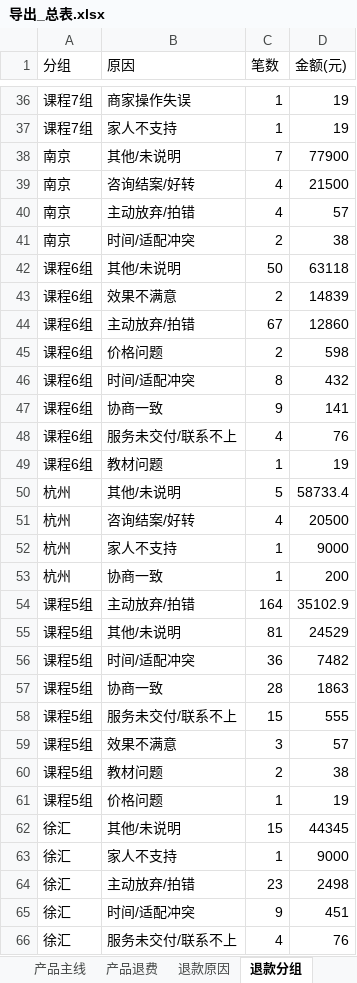
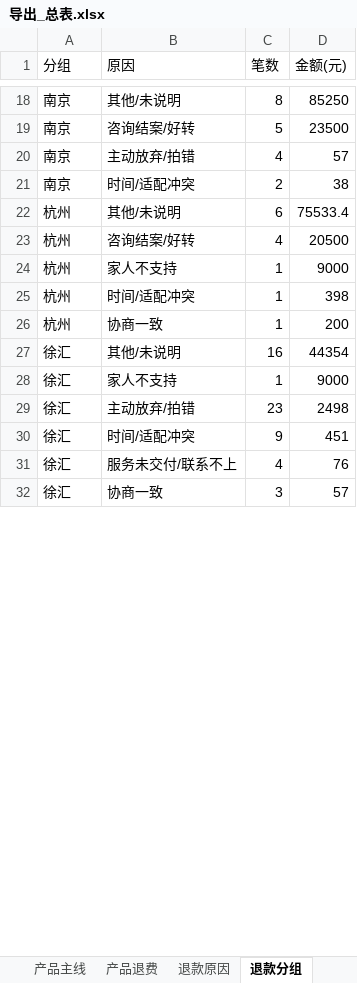
Before and after one commit to fannyqian/my-dashbord-for-guanxin, an Excel workbook: 导出_总表.xlsx, sheet 退款分组, drawn as a sheet; only a part is shown, gaps mark what is left out; the shorter side is filled out with more unchanged rows; values as stored, in another font and other column widths than the file's, no borders; removed rows and columns are numbered as before the commit, all else as after; the diff covers the shown part only; the diff names each change by its address in the sheet, - before the commit and + after, or states it on an @@ line.

```diff
--- a/导出_总表.xlsx (sheet 退款分组)
+++ b/导出_总表.xlsx (sheet 退款分组)
-row 36: 课程7组 | 商家操作失误 | 1 | 19
-row 37: 课程7组 | 家人不支持 | 1 | 19
-C18 (笔数): 7
+C18 (笔数): 8
-D18 (金额(元)): 77900
+D18 (金额(元)): 85250
-C19 (笔数): 4
+C19 (笔数): 5
-D19 (金额(元)): 21500
+D19 (金额(元)): 23500
-row 42: 课程6组 | 其他/未说明 | 50 | 63118
-row 43: 课程6组 | 效果不满意 | 2 | 14839
-row 44: 课程6组 | 主动放弃/拍错 | 67 | 12860
-row 45: 课程6组 | 价格问题 | 2 | 598
-row 46: 课程6组 | 时间/适配冲突 | 8 | 432
-row 47: 课程6组 | 协商一致 | 9 | 141
-row 48: 课程6组 | 服务未交付/联系不上 | 4 | 76
-row 49: 课程6组 | 教材问题 | 1 | 19
-C22 (笔数): 5
+C22 (笔数): 6
-D22 (金额(元)): 58733.4
+D22 (金额(元)): 75533.4
+row 25: 杭州 | 时间/适配冲突 | 1 | 398
-row 54: 课程5组 | 主动放弃/拍错 | 164 | 35102.9
-row 55: 课程5组 | 其他/未说明 | 81 | 24529
-row 56: 课程5组 | 时间/适配冲突 | 36 | 7482
-row 57: 课程5组 | 协商一致 | 28 | 1863
-row 58: 课程5组 | 服务未交付/联系不上 | 15 | 555
-row 59: 课程5组 | 效果不满意 | 3 | 57
-row 60: 课程5组 | 教材问题 | 2 | 38
-row 61: 课程5组 | 价格问题 | 1 | 19
-C27 (笔数): 15
+C27 (笔数): 16
-D27 (金额(元)): 44345
+D27 (金额(元)): 44354
```
Also changed, not shown: 14 added rows, 36 removed rows, 2 moved rows and 2 edited cells elsewhere in this sheet, sheet 总表, sheet 产品主线, sheet 线上个人, sheet 线下个案, sheet 新老客, sheet 退款省份, 4 more sheets, 产品分析_导出.xlsx, 导出_按分组.xlsx, 5 other files.
